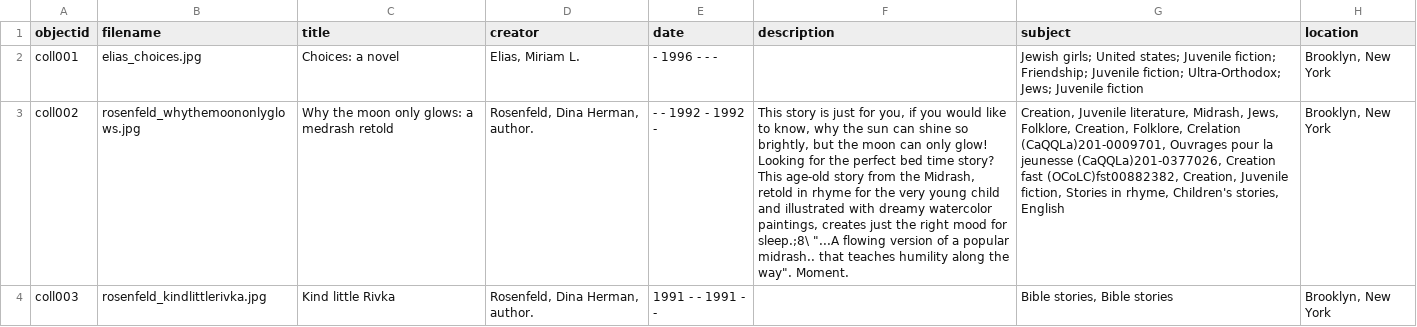
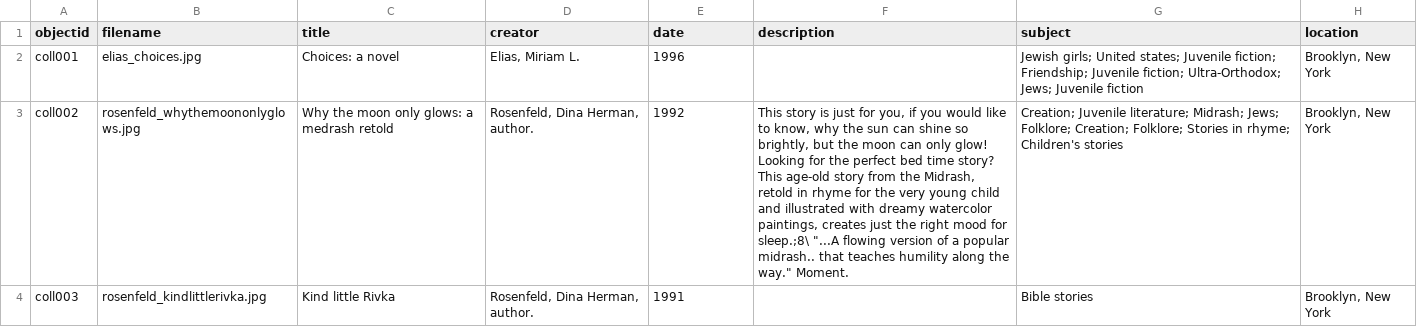
Before and after one commit to DainyBernstein/haredi-kidlit, a CSV file: _data/GH-Sheets_test.csv, drawn as a sheet; only a part is shown; the diff covers the shown part only; the diff names each change by its address in the sheet, - before the commit and + after, or states it on an @@ line.

Commit message:
Update GH-Sheets_test.csv

```diff
--- a/_data/GH-Sheets_test.csv
+++ b/_data/GH-Sheets_test.csv
-E2 (date): - 1996 - - -
+E2 (date): 1996
-E3 (date): - - 1992 - 1992 -
+E3 (date): 1992
-F3 (description): …along the way". Moment.
+F3 (description): …along the way." Moment.
-G3 (subject): Creation, Juvenile literature, Midrash, Jews, Folklore, Creation, Folklore, CreÌation (CaQQLa)201-0009701, Ouvrages pour la jeunesse (CaQQLa)201-0377026, Creation fast (OCoLC)fst00882382, Creation, Juvenile fiction, Stories in rhyme, Children's stories, English
+G3 (subject): Creation; Juvenile literature; Midrash; Jews; Folklore; Creation; Folklore; Stories in rhyme; Children's stories
-E4 (date): 1991 - - 1991 - -
+E4 (date): 1991
-G4 (subject): Bible stories, Bible stories
+G4 (subject): Bible stories
```
Also changed, not shown: 1 removed row and 19 edited cells elsewhere in this file.
